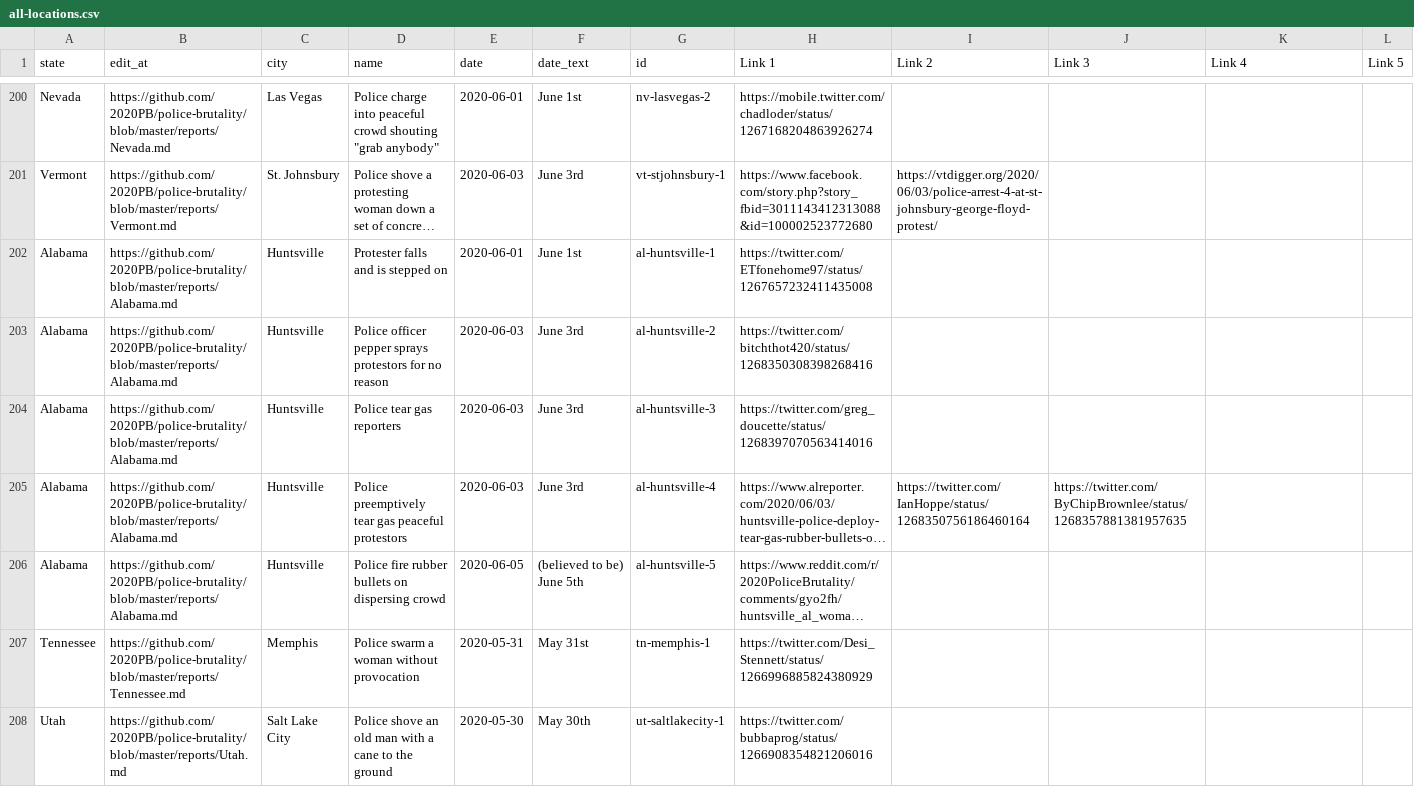
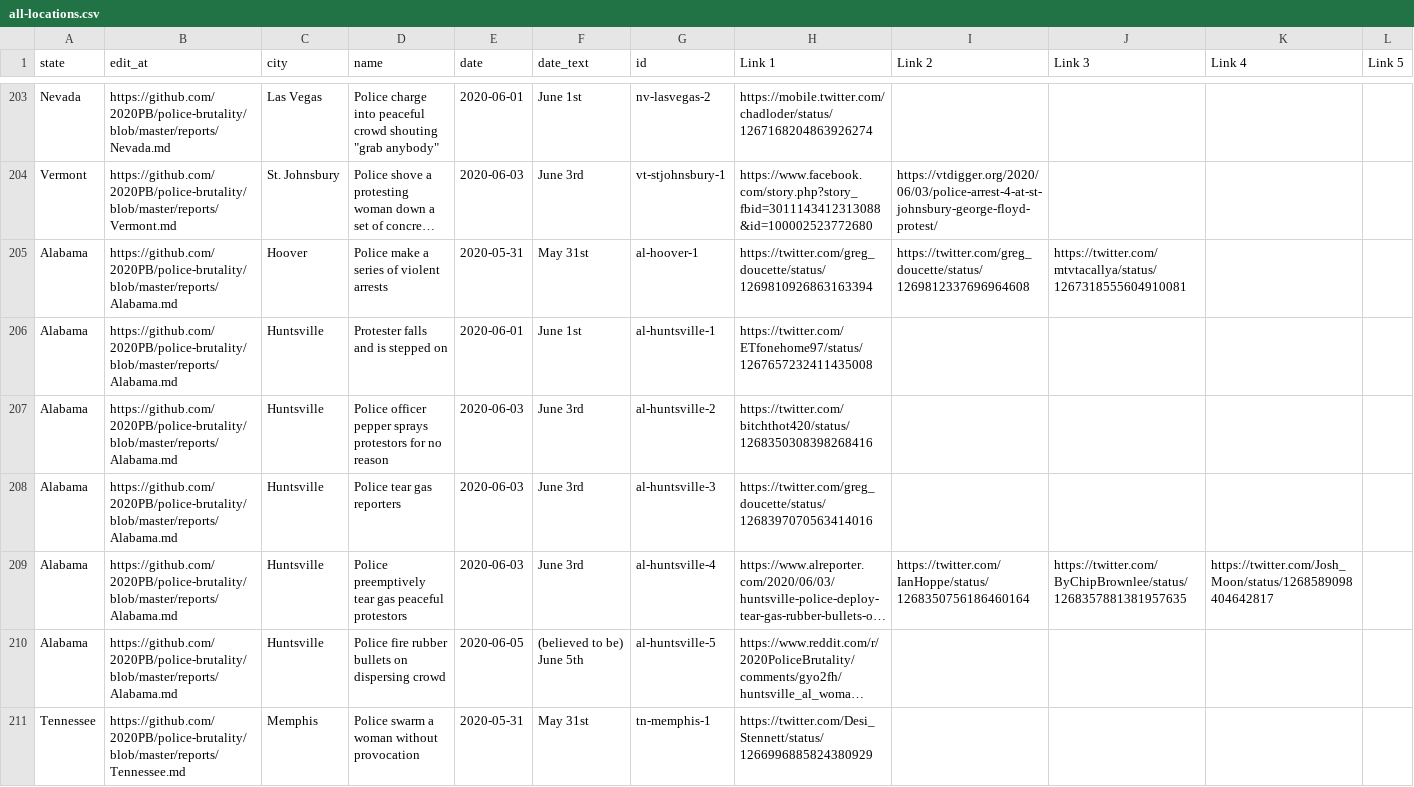
Before and after one commit to MikeYEG/police-brutality, a CSV file: all-locations.csv, drawn as a sheet; only a part is shown, gaps mark what is left out; the shorter side is filled out with more unchanged rows; long unchanged cells end in …; addresses are those after the commit; rows hold the shown columns only; the diff covers the shown part only; the diff names each change by its address in the sheet, - before the commit and + after, or states it on an @@ line.

```diff
--- a/all-locations.csv
+++ b/all-locations.csv
+row 205: Alabama | https://github.com/2020PB/police-brutality/blob/master/reports/Alabama.md | Hoover | Police make a series of violent arrests | 2020-05-31 | May 31st | al-hoover-1 | https://twitter.com/greg_doucette/status/1269810926863163394 | https://twitter.com/greg_doucette/status/1269812337696964608 | https://twitter.com/mtvtacallya/status/1267318555604910081
-K209 (Link 4): (empty)
+K209 (Link 4): https://twitter.com/Josh_Moon/status/1268589098404642817
```
Also changed, not shown: 6 added rows, 1 removed row and 14 edited cells elsewhere in this file, 2 other files.
